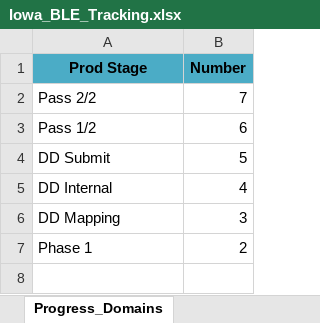
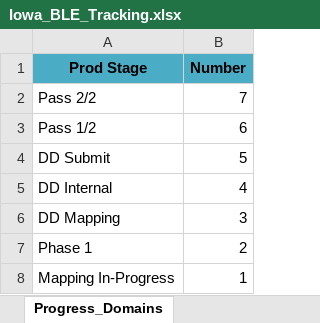
Before and after one commit to t968rs/IA_BLE_tracking, an Excel workbook: data/tables/Iowa_BLE_Tracking.xlsx, sheet Progress_Domains, drawn as a sheet; values as stored, in another font and other column widths than the file's, no borders; the diff names each change by its address in the sheet, - before the commit and + after, or states it on an @@ line.

```diff
--- a/data/tables/Iowa_BLE_Tracking.xlsx (sheet Progress_Domains)
+++ b/data/tables/Iowa_BLE_Tracking.xlsx (sheet Progress_Domains)
+row 8: Mapping In-Progress | 1
```
Also changed, not shown: sheet Tracking_Main, sheet Tracking_Main_values, 8 other files.
